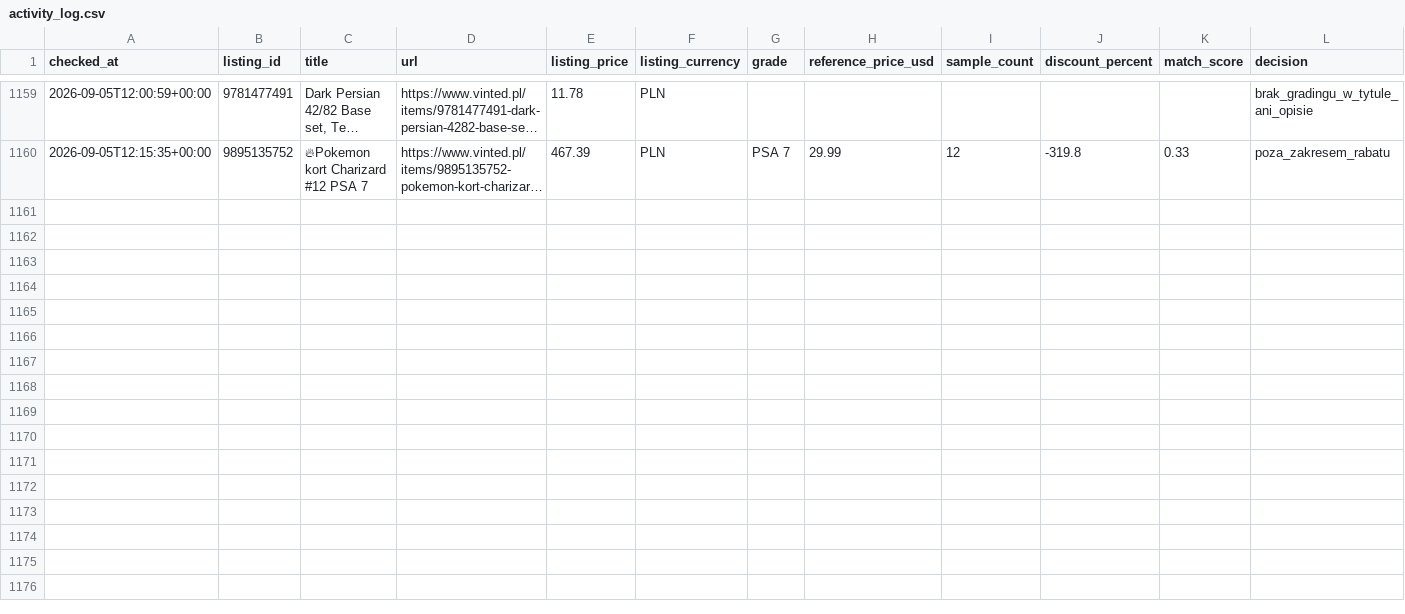
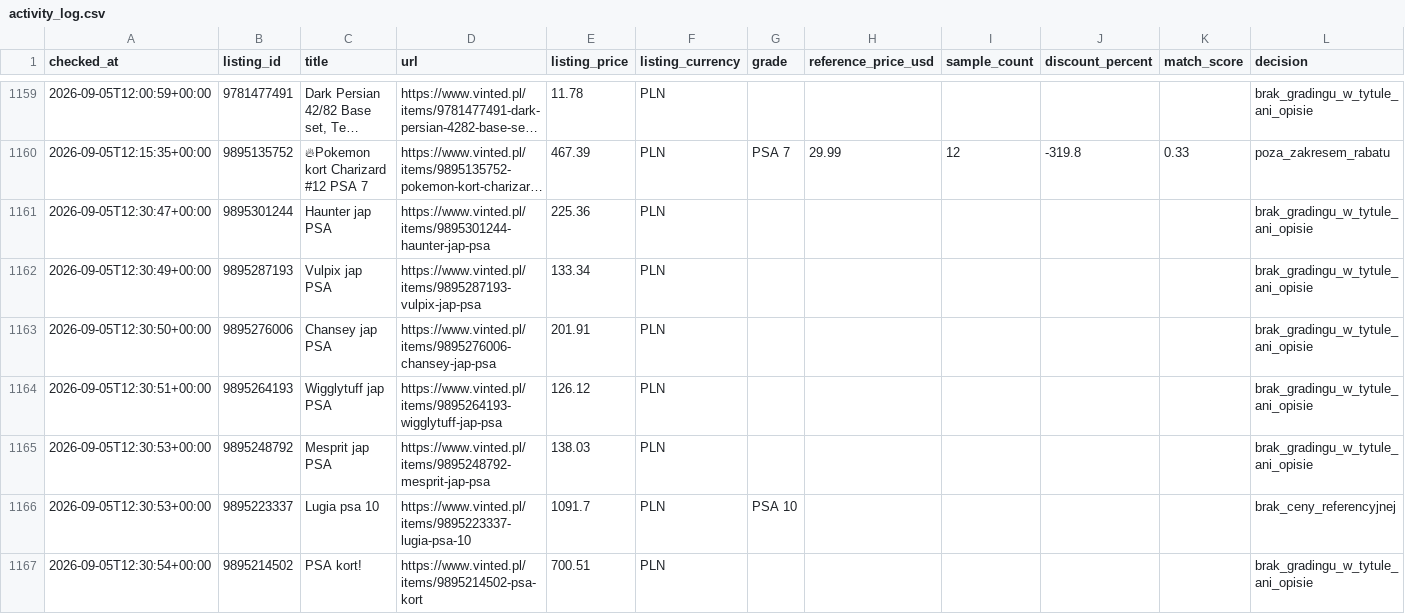
Before and after one commit to MikolajSmith/vinted-psa-bot, a CSV file: activity_log.csv, drawn as a sheet; only a part is shown, gaps mark what is left out; long unchanged cells end in …; the diff names each change by its address in the sheet, - before the commit and + after, or states it on an @@ line.

```diff
--- a/activity_log.csv
+++ b/activity_log.csv
+row 1161: 2026-09-05T12:30:47+00:00 | 9895301244 | Haunter jap PSA | https://www.vinted.pl/items/9895301244-haunter-jap-psa | 225.36 | PLN |  |  |  |  |  | brak_gradingu_w_tytule_ani_opisie
+row 1162: 2026-09-05T12:30:49+00:00 | 9895287193 | Vulpix jap PSA | https://www.vinted.pl/items/9895287193-vulpix-jap-psa | 133.34 | PLN |  |  |  |  |  | brak_gradingu_w_tytule_ani_opisie
+row 1163: 2026-09-05T12:30:50+00:00 | 9895276006 | Chansey jap PSA | https://www.vinted.pl/items/9895276006-chansey-jap-psa | 201.91 | PLN |  |  |  |  |  | brak_gradingu_w_tytule_ani_opisie
+row 1164: 2026-09-05T12:30:51+00:00 | 9895264193 | Wigglytuff jap PSA | https://www.vinted.pl/items/9895264193-wigglytuff-jap-psa | 126.12 | PLN |  |  |  |  |  | brak_gradingu_w_tytule_ani_opisie
+row 1165: 2026-09-05T12:30:53+00:00 | 9895248792 | Mesprit jap PSA | https://www.vinted.pl/items/9895248792-mesprit-jap-psa | 138.03 | PLN |  |  |  |  |  | brak_gradingu_w_tytule_ani_opisie
+row 1166: 2026-09-05T12:30:53+00:00 | 9895223337 | Lugia psa 10 | https://www.vinted.pl/items/9895223337-lugia-psa-10 | 1091.7 | PLN | PSA 10 |  |  |  |  | brak_ceny_referencyjnej
+row 1167: 2026-09-05T12:30:54+00:00 | 9895214502 | PSA kort! | https://www.vinted.pl/items/9895214502-psa-kort | 700.51 | PLN |  |  |  |  |  | brak_gradingu_w_tytule_ani_opisie
```
Also changed, not shown: 1 other file.
